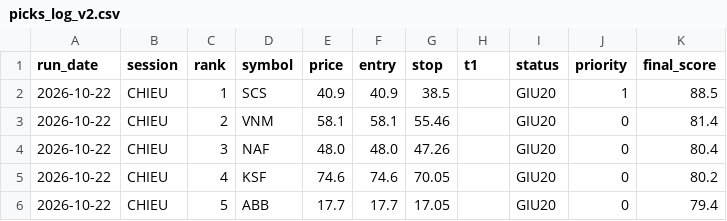
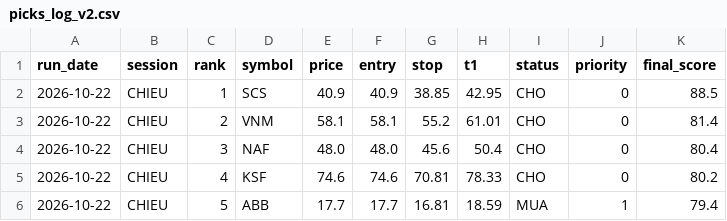
Before and after one commit to karenmanucian1-commits/Top-5-Co-Phieu-Hang-Ngay-Claude, a CSV file: data/picks_log_v2.csv, drawn as a sheet.

```diff
--- a/data/picks_log_v2.csv
+++ b/data/picks_log_v2.csv
@@ -1,6 +1,6 @@
 run_date,session,rank,symbol,price,entry,stop,t1,status,priority,final_score
-2026-10-22,CHIEU,1,SCS,40.9,40.9,38.5,,GIU20,1,88.5
-2026-10-22,CHIEU,2,VNM,58.1,58.1,55.46,,GIU20,0,81.4
-2026-10-22,CHIEU,3,NAF,48.0,48.0,47.26,,GIU20,0,80.4
-2026-10-22,CHIEU,4,KSF,74.6,74.6,70.05,,GIU20,0,80.2
-2026-10-22,CHIEU,5,ABB,17.7,17.7,17.05,,GIU20,0,79.4
+2026-10-22,CHIEU,1,SCS,40.9,40.9,38.85,42.95,CHO,0,88.5
+2026-10-22,CHIEU,2,VNM,58.1,58.1,55.2,61.01,CHO,0,81.4
+2026-10-22,CHIEU,3,NAF,48.0,48.0,45.6,50.4,CHO,0,80.4
+2026-10-22,CHIEU,4,KSF,74.6,74.6,70.81,78.33,CHO,0,80.2
+2026-10-22,CHIEU,5,ABB,17.7,17.7,16.81,18.59,MUA,1,79.4
```
